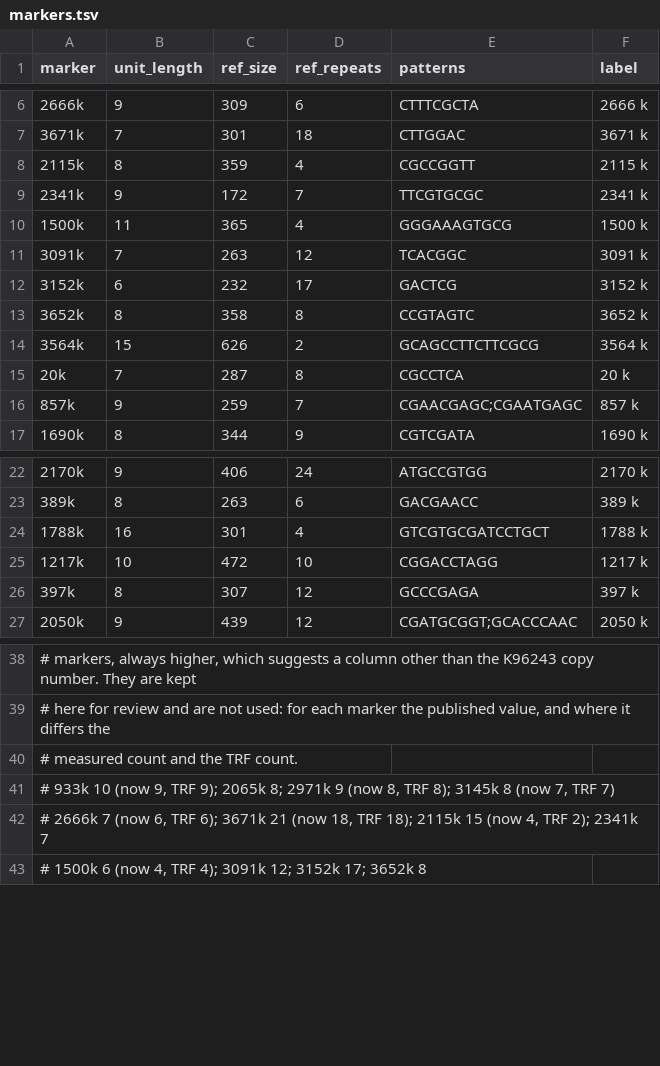
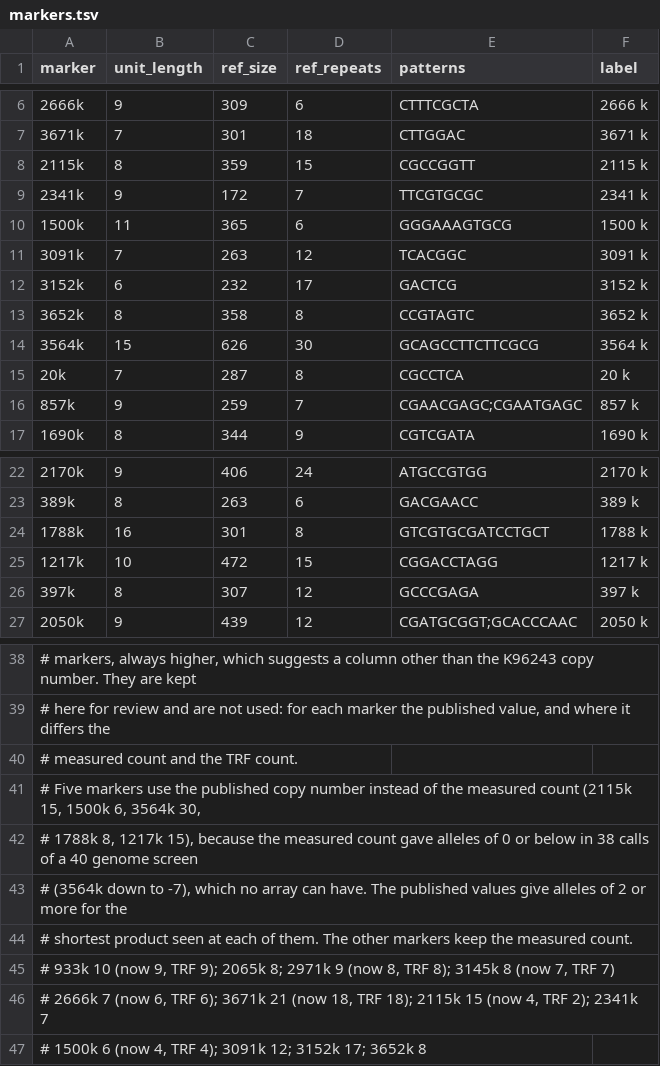
Before and after one commit to FOI-Bioinformatics/mlvatyper, a TSV file: src/mlvatyper/schemes/burkholderia_uren_2007/markers.tsv, drawn as a sheet; only a part is shown, gaps mark what is left out.

```diff
--- a/src/mlvatyper/schemes/burkholderia_uren_2007/markers.tsv
+++ b/src/mlvatyper/schemes/burkholderia_uren_2007/markers.tsv
@@ -7,5 +7,5 @@ marker	unit_length	ref_size	ref_repeats	patterns	label
 3671k	7	301	18	CTTGGAC	3671 k
-2115k	8	359	4	CGCCGGTT	2115 k
+2115k	8	359	15	CGCCGGTT	2115 k
 2341k	9	172	7	TTCGTGCGC	2341 k
-1500k	11	365	4	GGGAAAGTGCG	1500 k
+1500k	11	365	6	GGGAAAGTGCG	1500 k
 3091k	7	263	12	TCACGGC	3091 k
@@ -13,3 +13,3 @@ marker	unit_length	ref_size	ref_repeats	patterns	label
 3652k	8	358	8	CCGTAGTC	3652 k
-3564k	15	626	2	GCAGCCTTCTTCGCG	3564 k
+3564k	15	626	30	GCAGCCTTCTTCGCG	3564 k
 20k	7	287	8	CGCCTCA	20 k
@@ -23,4 +23,4 @@ marker	unit_length	ref_size	ref_repeats	patterns	label
 389k	8	263	6	GACGAACC	389 k
-1788k	16	301	4	GTCGTGCGATCCTGCT	1788 k
-1217k	10	472	10	CGGACCTAGG	1217 k
+1788k	16	301	8	GTCGTGCGATCCTGCT	1788 k
+1217k	10	472	15	CGGACCTAGG	1217 k
 397k	8	307	12	GCCCGAGA	397 k
@@ -40,2 +40,6 @@ marker	unit_length	ref_size	ref_repeats	patterns	label
 # measured count and the TRF count.
+# Five markers use the published copy number instead of the measured count (2115k 15, 1500k 6, 3564k 30,
+# 1788k 8, 1217k 15), because the measured count gave alleles of 0 or below in 38 calls of a 40 genome screen
+# (3564k down to -7), which no array can have. The published values give alleles of 2 or more for the
+# shortest product seen at each of them. The other markers keep the measured count.
 #   933k 10 (now 9, TRF 9); 2065k 8; 2971k 9 (now 8, TRF 8); 3145k 8 (now 7, TRF 7)
```
Also changed, not shown: 11 other files.
